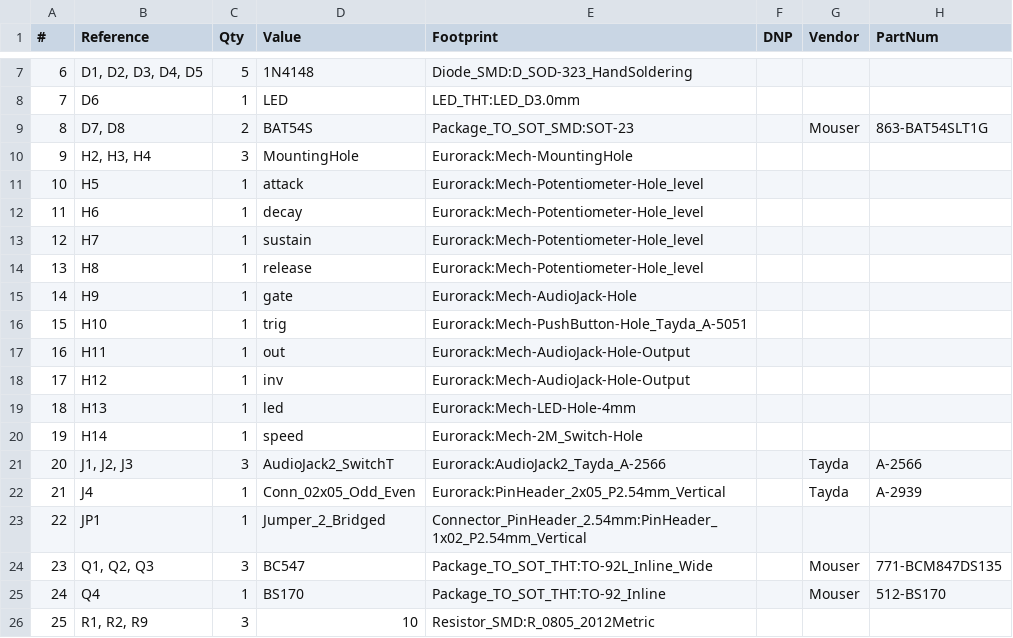
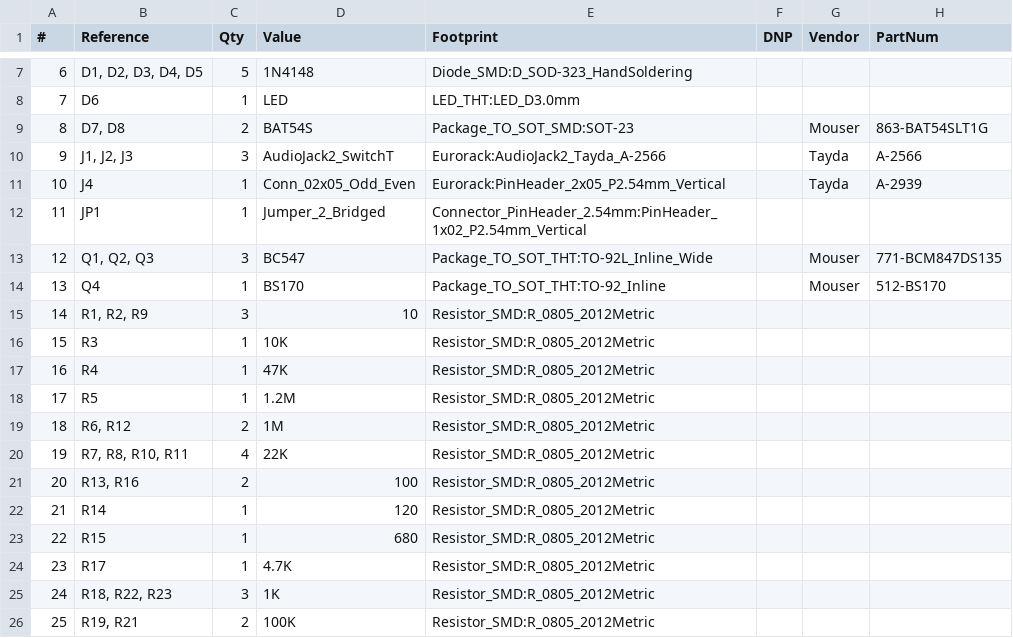
Before and after one commit to thismatters/EurorackAdsr, a CSV file: adsr.csv, drawn as a sheet; only a part is shown, gaps mark what is left out; the shorter side is filled out with more unchanged rows; removed rows and columns are numbered as before the commit, all else as after; the diff names each change by its address in the sheet, - before the commit and + after, or states it on an @@ line.

Commit message:
removing non-parts from BOM

```diff
--- a/adsr.csv
+++ b/adsr.csv
-row 10: 9 | H2, H3, H4 | 3 | MountingHole | Eurorack:Mech-MountingHole
-row 11: 10 | H5 | 1 | attack | Eurorack:Mech-Potentiometer-Hole_level
-row 12: 11 | H6 | 1 | decay | Eurorack:Mech-Potentiometer-Hole_level
-row 13: 12 | H7 | 1 | sustain | Eurorack:Mech-Potentiometer-Hole_level
-row 14: 13 | H8 | 1 | release | Eurorack:Mech-Potentiometer-Hole_level
-row 15: 14 | H9 | 1 | gate | Eurorack:Mech-AudioJack-Hole
-row 16: 15 | H10 | 1 | trig | Eurorack:Mech-PushButton-Hole_Tayda_A-5051
-row 17: 16 | H11 | 1 | out | Eurorack:Mech-AudioJack-Hole-Output
-row 18: 17 | H12 | 1 | inv | Eurorack:Mech-AudioJack-Hole-Output
-row 19: 18 | H13 | 1 | led | Eurorack:Mech-LED-Hole-4mm
-row 20: 19 | H14 | 1 | speed | Eurorack:Mech-2M_Switch-Hole
@@ column A (#) renumbered from row 10 down @@
```
Also changed, not shown: 2 other files.
